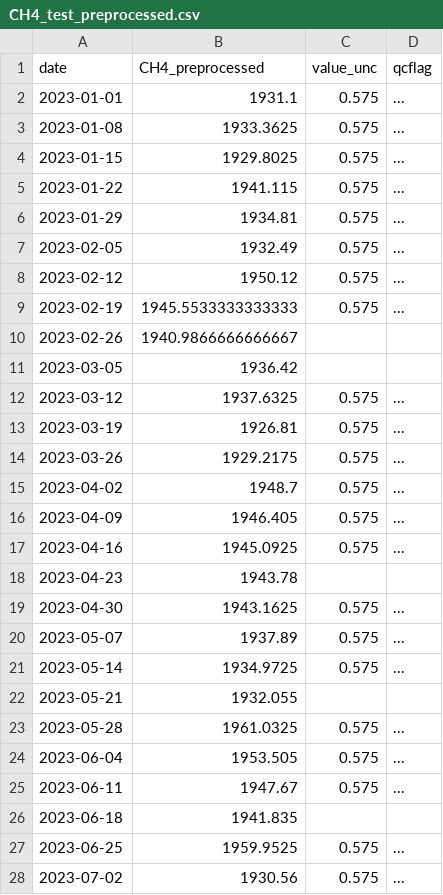
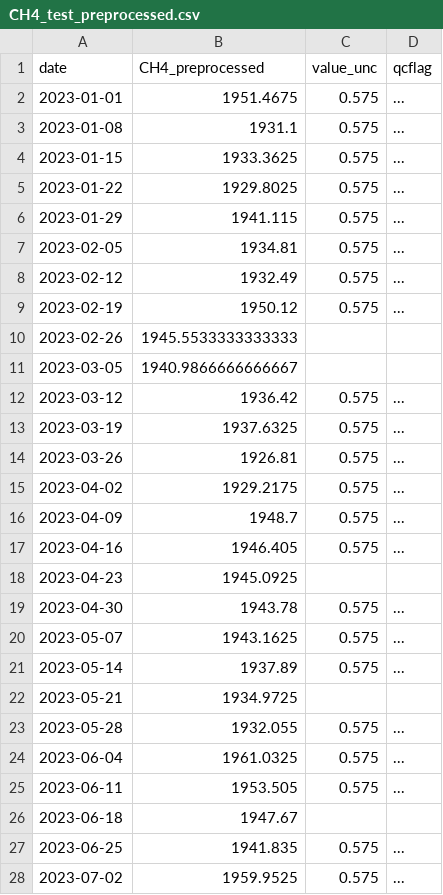
Before and after one commit to apl888/greenhouse-gas-forecasting, a CSV file: data/processed/CH4_test_preprocessed.csv, drawn as a sheet; only a part is shown; the diff covers the shown part only.

```diff
--- a/data/processed/CH4_test_preprocessed.csv
+++ b/data/processed/CH4_test_preprocessed.csv
@@ -1,28 +1,28 @@
 date,CH4_preprocessed,value_unc,qcflag
-2023-01-01,1931.1,0.575,...
-2023-01-08,1933.3625,0.575,...
-2023-01-15,1929.8025,0.575,...
-2023-01-22,1941.115,0.575,...
-2023-01-29,1934.81,0.575,...
-2023-02-05,1932.49,0.575,...
-2023-02-12,1950.12,0.575,...
-2023-02-19,1945.5533333333333,0.575,...
-2023-02-26,1940.9866666666667,,
-2023-03-05,1936.42,,
-2023-03-12,1937.6325,0.575,...
-2023-03-19,1926.81,0.575,...
-2023-03-26,1929.2175,0.575,...
-2023-04-02,1948.7,0.575,...
-2023-04-09,1946.405,0.575,...
-2023-04-16,1945.0925,0.575,...
-2023-04-23,1943.78,,
-2023-04-30,1943.1625,0.575,...
-2023-05-07,1937.89,0.575,...
-2023-05-14,1934.9725,0.575,...
-2023-05-21,1932.055,,
-2023-05-28,1961.0325,0.575,...
-2023-06-04,1953.505,0.575,...
-2023-06-11,1947.67,0.575,...
-2023-06-18,1941.835,,
-2023-06-25,1959.9525,0.575,...
-2023-07-02,1930.56,0.575,...
+2023-01-01,1951.4675,0.575,...
+2023-01-08,1931.1,0.575,...
+2023-01-15,1933.3625,0.575,...
+2023-01-22,1929.8025,0.575,...
+2023-01-29,1941.115,0.575,...
+2023-02-05,1934.81,0.575,...
+2023-02-12,1932.49,0.575,...
+2023-02-19,1950.12,0.575,...
+2023-02-26,1945.5533333333333,,
+2023-03-05,1940.9866666666667,,
+2023-03-12,1936.42,0.575,...
+2023-03-19,1937.6325,0.575,...
+2023-03-26,1926.81,0.575,...
+2023-04-02,1929.2175,0.575,...
+2023-04-09,1948.7,0.575,...
+2023-04-16,1946.405,0.575,...
+2023-04-23,1945.0925,,
+2023-04-30,1943.78,0.575,...
+2023-05-07,1943.1625,0.575,...
+2023-05-14,1937.89,0.575,...
+2023-05-21,1934.9725,,
+2023-05-28,1932.055,0.575,...
+2023-06-04,1961.0325,0.575,...
+2023-06-11,1953.505,0.575,...
+2023-06-18,1947.67,,
+2023-06-25,1941.835,0.575,...
+2023-07-02,1959.9525,0.575,...
```
Also changed, not shown: 78 edited cells elsewhere in this file, 5 other files.
